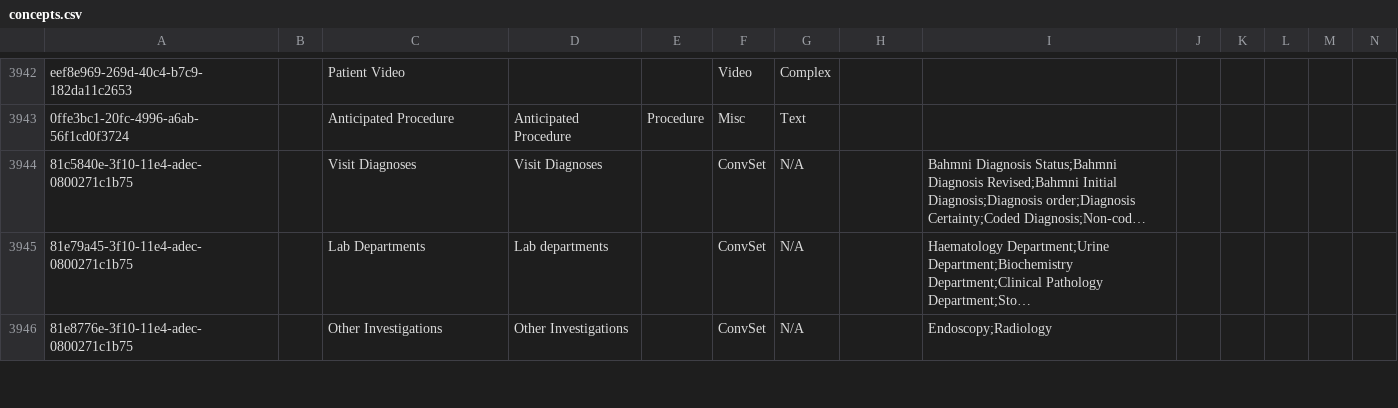
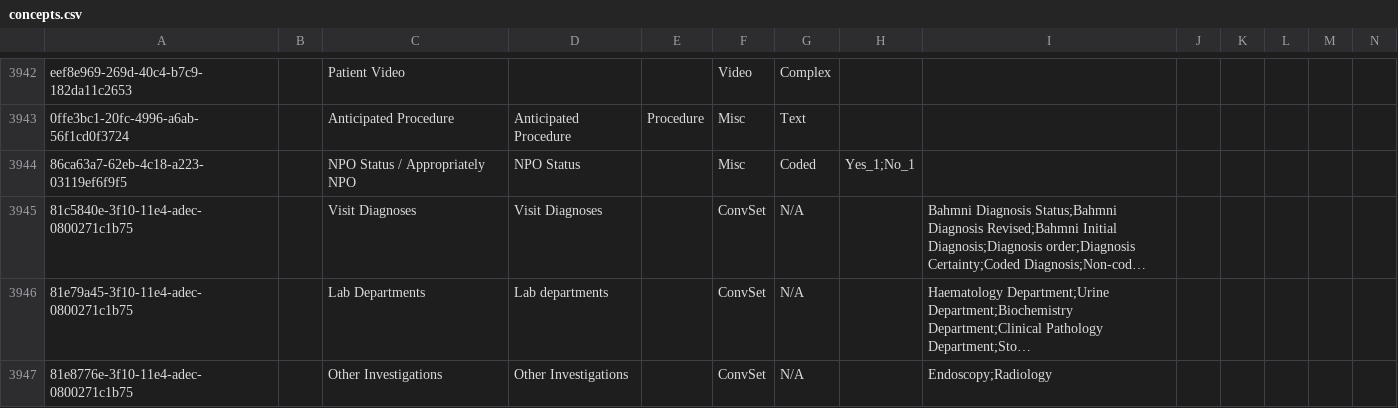
Before and after one commit to DIGI-UW/SGS-O3, a CSV file: distro/configuration/concepts/concepts.csv, drawn as a sheet; only a part is shown, gaps mark what is left out; long unchanged cells end in …; rows hold the shown columns only; the diff names each change by its address in the sheet, - before the commit and + after, or states it on an @@ line.

Commit message:
Remove patient vitals, Confirm NPO status with NPO Status / Appropriately NPO Options: Yes or No

```diff
--- a/distro/configuration/concepts/concepts.csv
+++ b/distro/configuration/concepts/concepts.csv
+row 3944: 86ca63a7-62eb-4c18-a223-03119ef6f9f5 |  | NPO Status / Appropriately NPO | NPO Status |  | Misc | Coded | Yes_1;No_1
```
Also changed, not shown: 1 other file.
